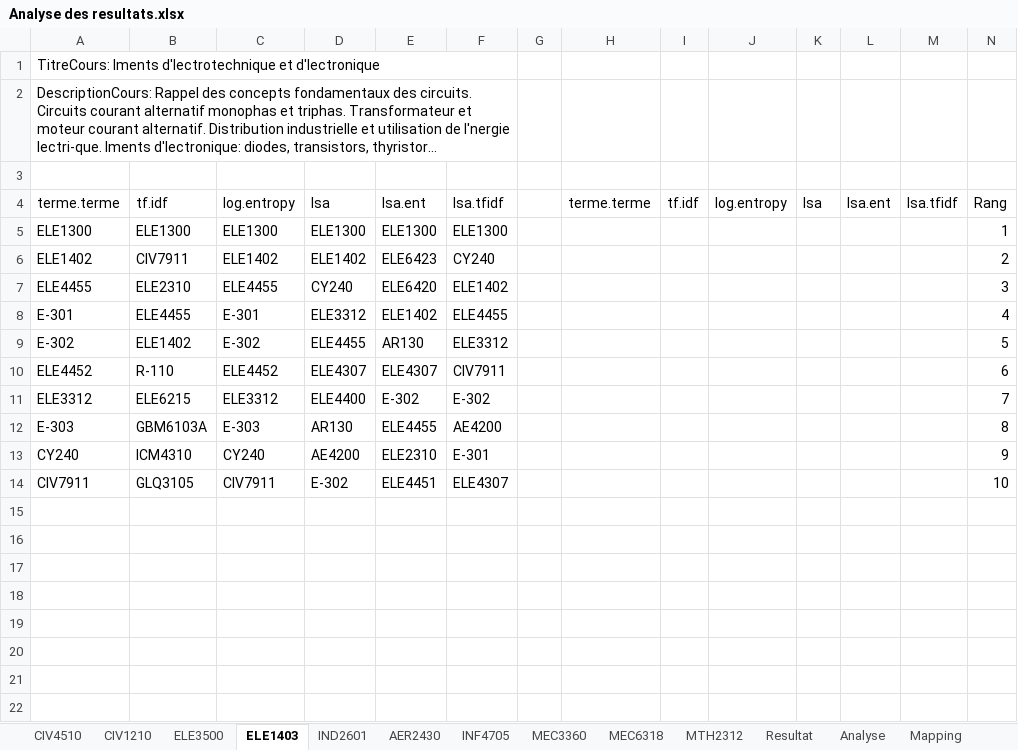
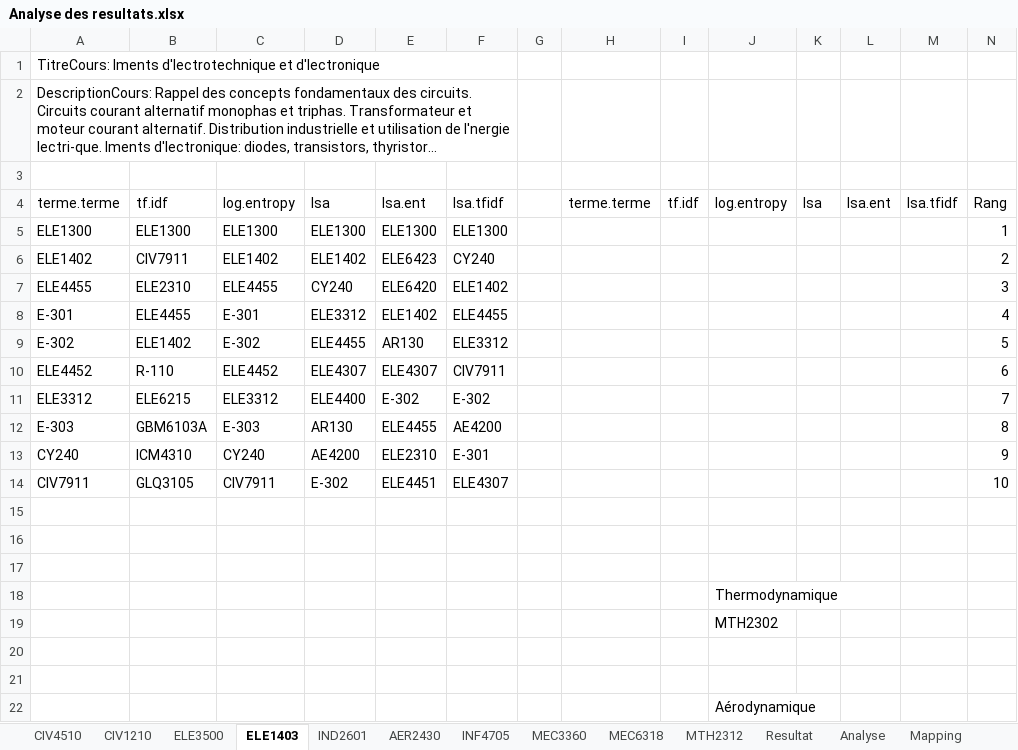
Before and after one commit to claudedb/RecSys, an Excel workbook: Project/Resultat/Analyse des resultats.xlsx, sheet ELE1403, drawn as a sheet; long unchanged cells end in …; values as stored, in another font and other column widths than the file's, no borders; table styles not drawn; the diff names each change by its address in the sheet, - before the commit and + after, or states it on an @@ line.

```diff
--- a/Project/Resultat/Analyse des resultats.xlsx (sheet ELE1403)
+++ b/Project/Resultat/Analyse des resultats.xlsx (sheet ELE1403)
+row 15: (empty)
+row 16: (empty)
+row 17: (empty)
+row 18:  |  |  |  |  |  |  |  |  | Thermodynamique
+row 19:  |  |  |  |  |  |  |  |  | MTH2302
+row 20: (empty)
+row 21: (empty)
+row 22:  |  |  |  |  |  |  |  |  | Aérodynamique
```
Also changed, not shown: sheet Resultat, other sheet tabs, Project/Resultat/Survey-Mikael Completed.xlsx, 19 other files.
